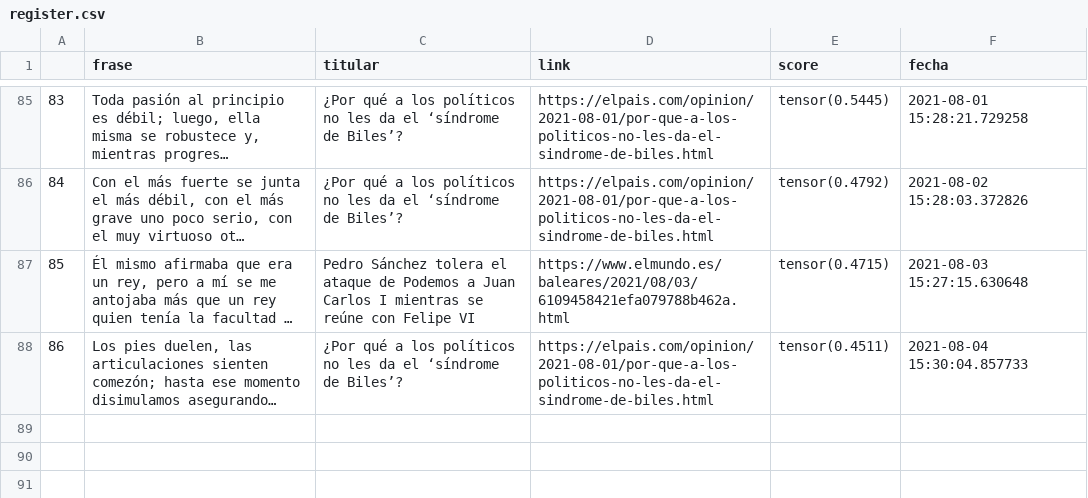
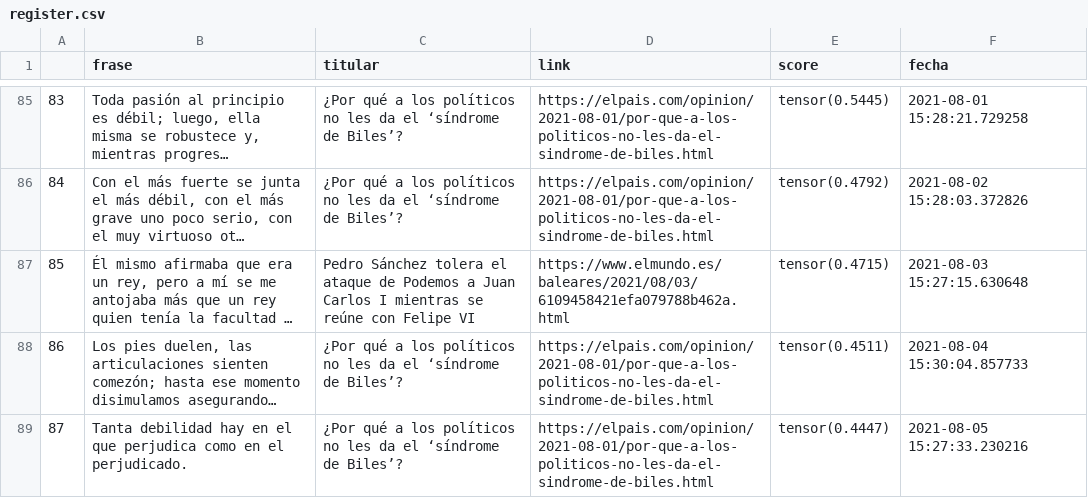
Before and after one commit to pcsanguinetti/seneca_comenta, a CSV file: register.csv, drawn as a sheet; only a part is shown, gaps mark what is left out; long unchanged cells end in …; the diff names each change by its address in the sheet, - before the commit and + after, or states it on an @@ line.

```diff
--- a/register.csv
+++ b/register.csv
+row 89: 87 | Tanta debilidad hay en el que perjudica como en el perjudicado. | ¿Por qué a los políticos no les da el ‘síndrome de Biles’? | https://elpais.com/opinion/2021-08-01/por-que-a-los-politicos-no-les-da-el-sindrome-de-biles.html | tensor(0.4447) | 2021-08-05 15:27:33.230216
```
